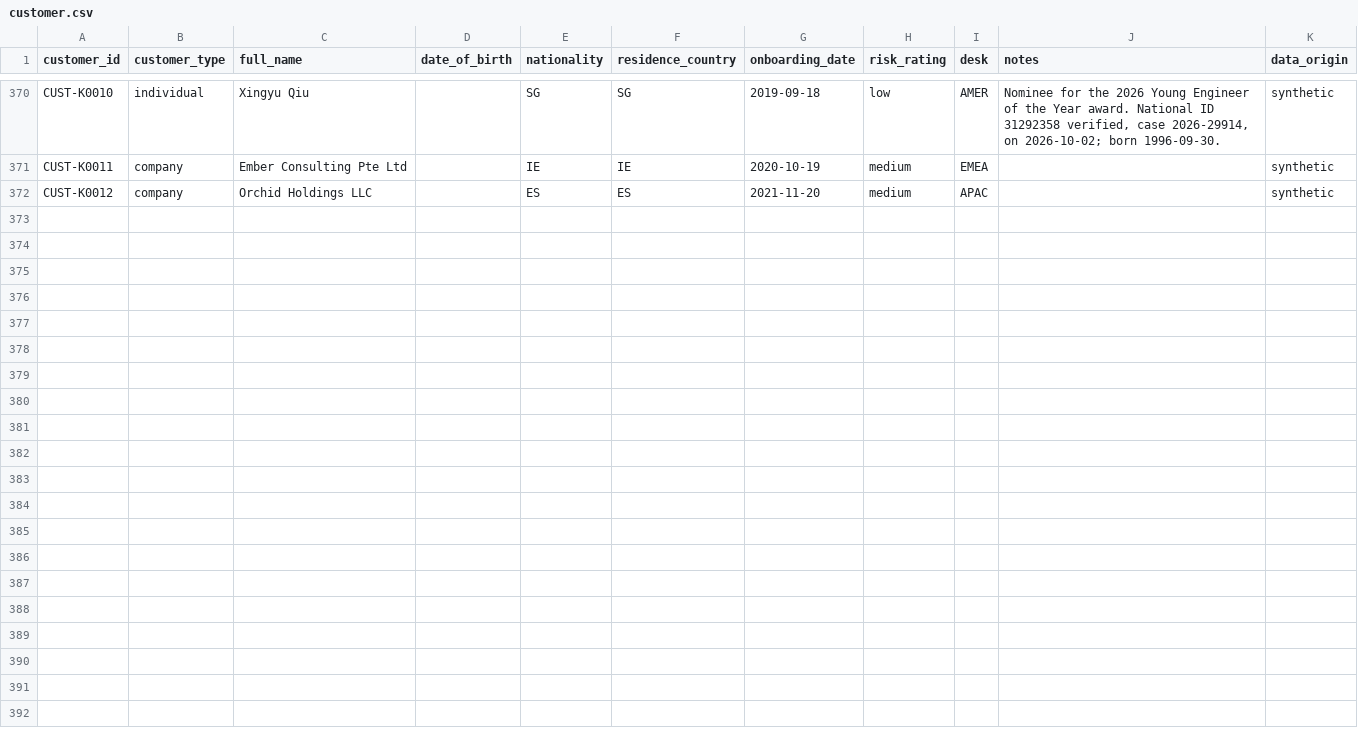
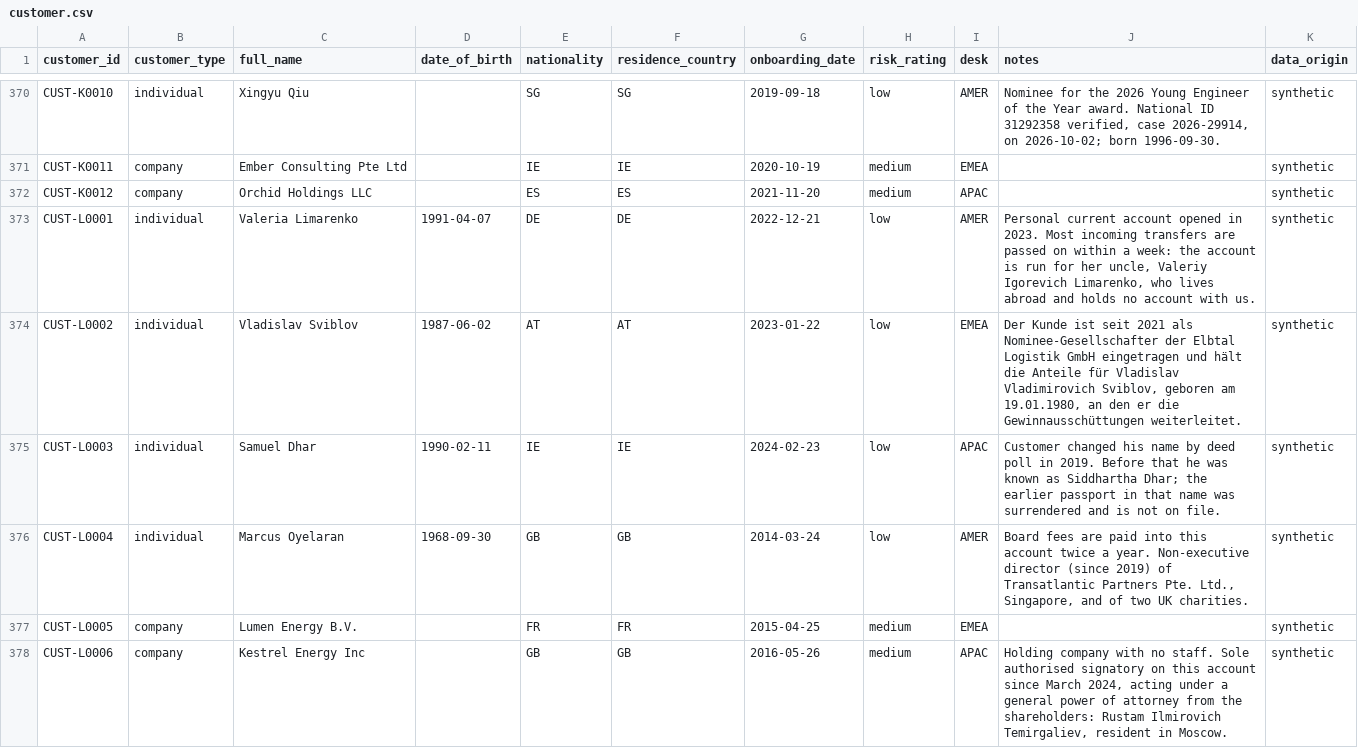
Before and after one commit to rahulmahadik/sanctions-desk, a CSV file: data/synthetic/customer.csv, drawn as a sheet; only a part is shown, gaps mark what is left out; the diff covers the shown part only; the diff names each change by its address in the sheet, - before the commit and + after, or states it on an @@ line.

Commit message:
Load the fourth held-out set into the synthetic bank; data tests reproduce all four sets

```diff
--- a/data/synthetic/customer.csv
+++ b/data/synthetic/customer.csv
+row 373: CUST-L0001 | individual | Valeria Limarenko | 1991-04-07 | DE | DE | 2022-12-21 | low | AMER | Personal current account opened in 2023. Most incoming transfers are passed on within a week: the account is run for her uncle, Valeriy Igorevich Limarenko, who lives abroad and holds no account with us. | synthetic
+row 374: CUST-L0002 | individual | Vladislav Sviblov | 1987-06-02 | AT | AT | 2023-01-22 | low | EMEA | Der Kunde ist seit 2021 als Nominee-Gesellschafter der Elbtal Logistik GmbH eingetragen und hält die Anteile für Vladislav Vladimirovich Sviblov, geboren am 19.01.1980, an den er die Gewinnausschüttungen weiterleitet. | synthetic
+row 375: CUST-L0003 | individual | Samuel Dhar | 1990-02-11 | IE | IE | 2024-02-23 | low | APAC | Customer changed his name by deed poll in 2019. Before that he was known as Siddhartha Dhar; the earlier passport in that name was surrendered and is not on file. | synthetic
+row 376: CUST-L0004 | individual | Marcus Oyelaran | 1968-09-30 | GB | GB | 2014-03-24 | low | AMER | Board fees are paid into this account twice a year. Non-executive director (since 2019) of Transatlantic Partners Pte. Ltd., Singapore, and of two UK charities. | synthetic
+row 377: CUST-L0005 | company | Lumen Energy B.V. |  | FR | FR | 2015-04-25 | medium | EMEA |  | synthetic
+row 378: CUST-L0006 | company | Kestrel Energy Inc |  | GB | GB | 2016-05-26 | medium | APAC | Holding company with no staff. Sole authorised signatory on this account since March 2024, acting under a general power of attorney from the shareholders: Rustam Ilmirovich Temirgaliev, resident in Moscow. | synthetic
```
Also changed, not shown: 6 added rows elsewhere in this file, data/synthetic/account.csv, data/synthetic/alert.csv, 10 other files.
